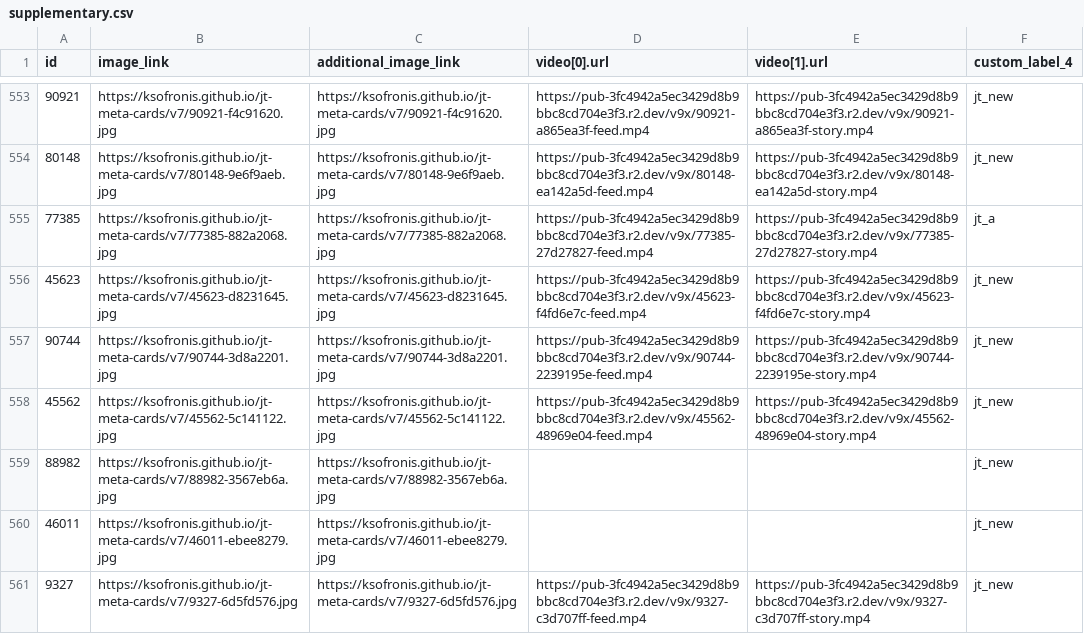
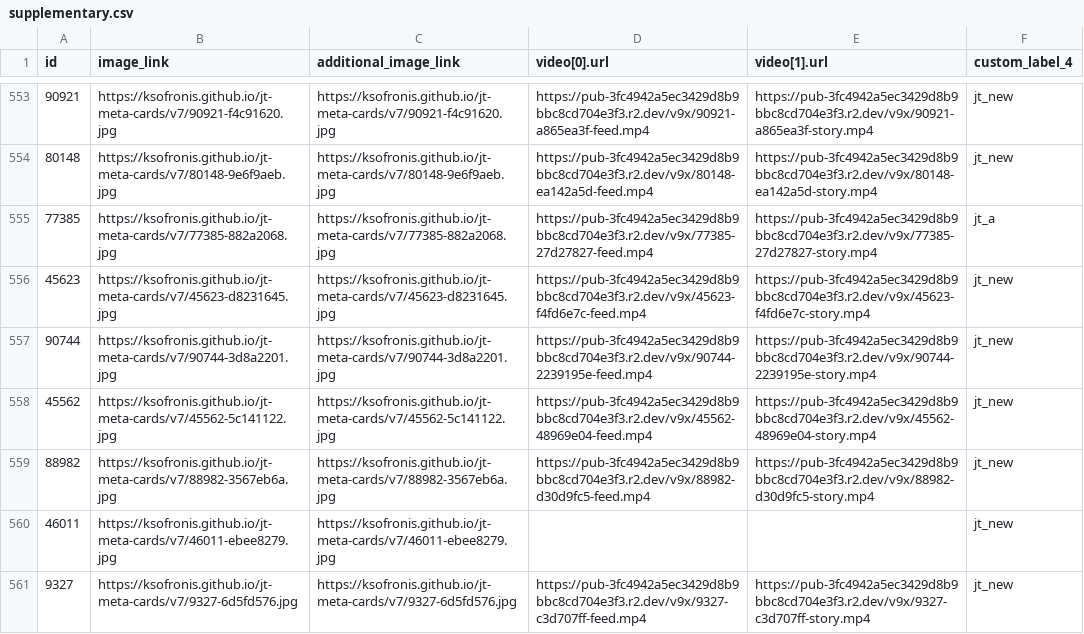
Before and after one commit to ksofronis/jt-meta-cards, a CSV file: feed/supplementary.csv, drawn as a sheet; only a part is shown, gaps mark what is left out; the diff covers the shown part only.

Commit message:
feed refresh

```diff
--- a/feed/supplementary.csv
+++ b/feed/supplementary.csv
@@ -558,3 +558,3 @@ id,image_link,additional_image_link,video[0].url,video[1].url,custom_label_4
 45562,https://ksofronis.github.io/jt-meta-cards/v7/45562-5c141122.jpg,https://ksofronis.github.io/jt-meta-cards/v7/45562-5c141122.jpg,https://pub-3fc4942a5ec3429d8b9bbc8cd704e3f3.r2.dev/v9x/45562-48969e04-feed.mp4,https://pub-3fc4942a5ec3429d8b9bbc8cd704e3f3.r2.dev/v9x/45562-48969e04-story.mp4,jt_new
-88982,https://ksofronis.github.io/jt-meta-cards/v7/88982-3567eb6a.jpg,https://ksofronis.github.io/jt-meta-cards/v7/88982-3567eb6a.jpg,,,jt_new
+88982,https://ksofronis.github.io/jt-meta-cards/v7/88982-3567eb6a.jpg,https://ksofronis.github.io/jt-meta-cards/v7/88982-3567eb6a.jpg,https://pub-3fc4942a5ec3429d8b9bbc8cd704e3f3.r2.dev/v9x/88982-d30d9fc5-feed.mp4,https://pub-3fc4942a5ec3429d8b9bbc8cd704e3f3.r2.dev/v9x/88982-d30d9fc5-story.mp4,jt_new
 46011,https://ksofronis.github.io/jt-meta-cards/v7/46011-ebee8279.jpg,https://ksofronis.github.io/jt-meta-cards/v7/46011-ebee8279.jpg,,,jt_new
```
Also changed, not shown: 18 edited cells elsewhere in this file, 3 other files.
